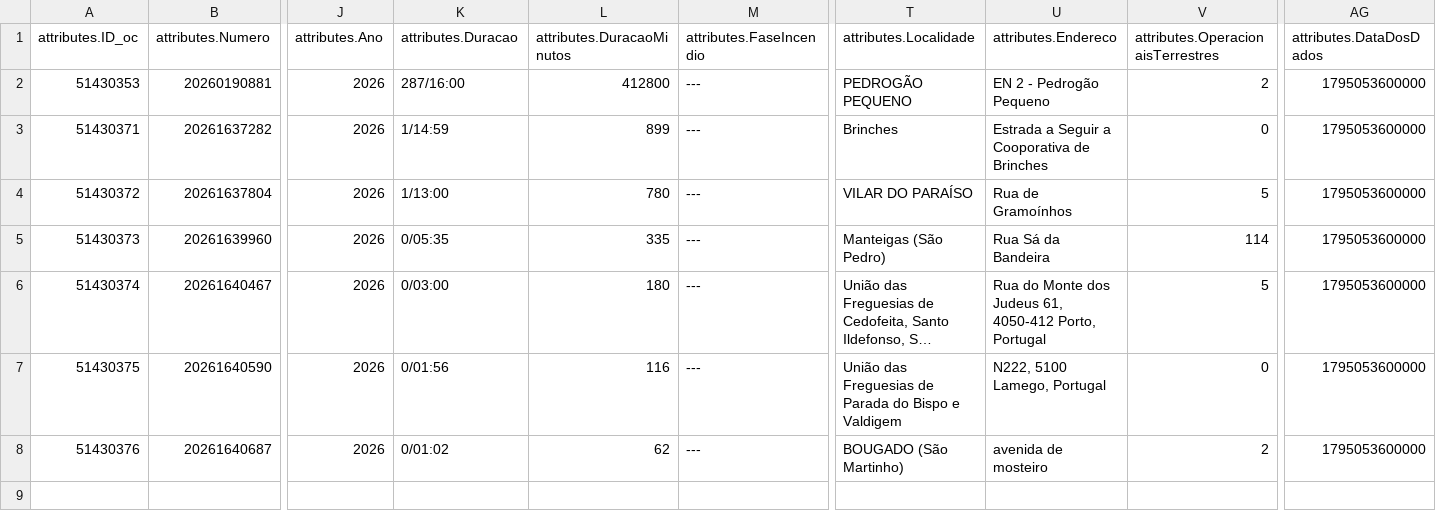
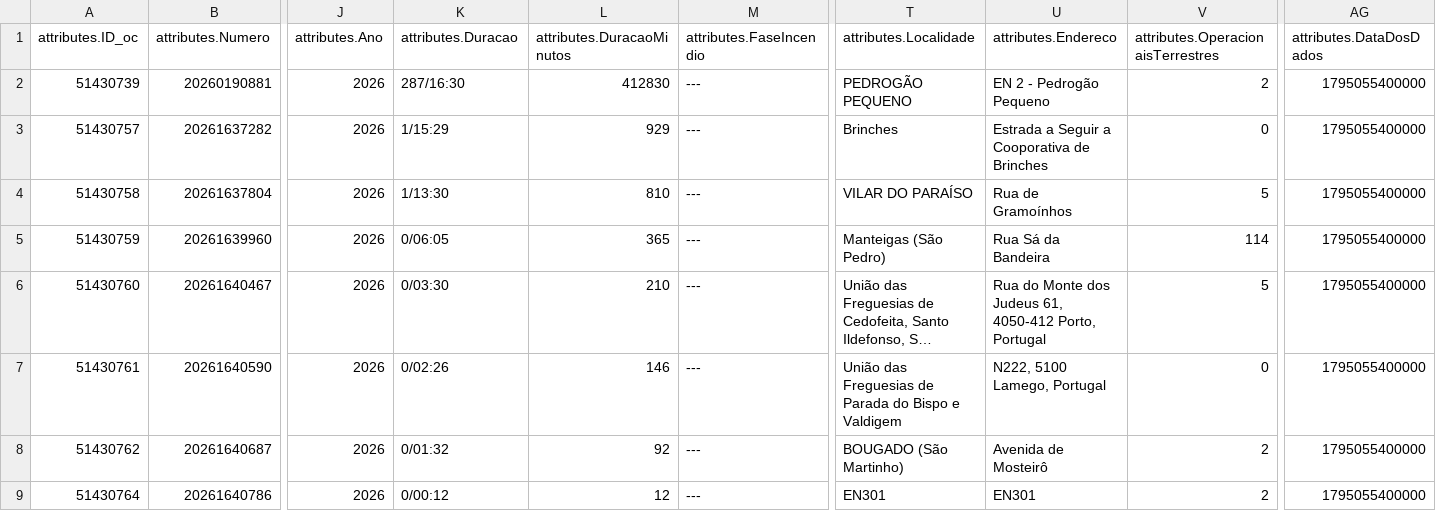
Before and after one commit to CatiaBarros/occurrence-data-collector, a CSV file: Ocorrencias_mau_tempo.csv, drawn as a sheet; only a part is shown, gaps mark what is left out; long unchanged cells end in …; rows hold the shown columns only; the diff names each change by its address in the sheet, - before the commit and + after, or states it on an @@ line.

```diff
--- a/Ocorrencias_mau_tempo.csv
+++ b/Ocorrencias_mau_tempo.csv
-A2 (attributes.ID_oc): 51430353
+A2 (attributes.ID_oc): 51430739
-K2 (attributes.Duracao): 287/16:00
+K2 (attributes.Duracao): 287/16:30
-L2 (attributes.DuracaoMinutos): 412800
+L2 (attributes.DuracaoMinutos): 412830
-AG2:AG8 (attributes.DataDosDados): 1795053600000
+AG2:AG8 (attributes.DataDosDados): 1795055400000
-A3 (attributes.ID_oc): 51430371
+A3 (attributes.ID_oc): 51430757
-K3 (attributes.Duracao): 1/14:59
+K3 (attributes.Duracao): 1/15:29
-L3 (attributes.DuracaoMinutos): 899
+L3 (attributes.DuracaoMinutos): 929
-A4 (attributes.ID_oc): 51430372
+A4 (attributes.ID_oc): 51430758
-K4 (attributes.Duracao): 1/13:00
+K4 (attributes.Duracao): 1/13:30
-L4 (attributes.DuracaoMinutos): 780
+L4 (attributes.DuracaoMinutos): 810
-A5 (attributes.ID_oc): 51430373
+A5 (attributes.ID_oc): 51430759
-K5 (attributes.Duracao): 0/05:35
+K5 (attributes.Duracao): 0/06:05
-L5 (attributes.DuracaoMinutos): 335
+L5 (attributes.DuracaoMinutos): 365
-A6 (attributes.ID_oc): 51430374
+A6 (attributes.ID_oc): 51430760
-K6 (attributes.Duracao): 0/03:00
+K6 (attributes.Duracao): 0/03:30
-L6 (attributes.DuracaoMinutos): 180
+L6 (attributes.DuracaoMinutos): 210
-A7 (attributes.ID_oc): 51430375
+A7 (attributes.ID_oc): 51430761
-K7 (attributes.Duracao): 0/01:56
+K7 (attributes.Duracao): 0/02:26
-L7 (attributes.DuracaoMinutos): 116
+L7 (attributes.DuracaoMinutos): 146
-A8 (attributes.ID_oc): 51430376
+A8 (attributes.ID_oc): 51430762
-K8 (attributes.Duracao): 0/01:02
+K8 (attributes.Duracao): 0/01:32
-L8 (attributes.DuracaoMinutos): 62
+L8 (attributes.DuracaoMinutos): 92
-U8 (attributes.Endereco): avenida de mosteiro
+U8 (attributes.Endereco): Avenida de Mosteirô
+row 9: 51430764 | 20261640786 | 2026 | 0/00:12 | 12 | --- | EN301 | EN301 | 2 | 1795055400000
```
Also changed, not shown: dados_prociv_expanded.csv, 1 other file.
